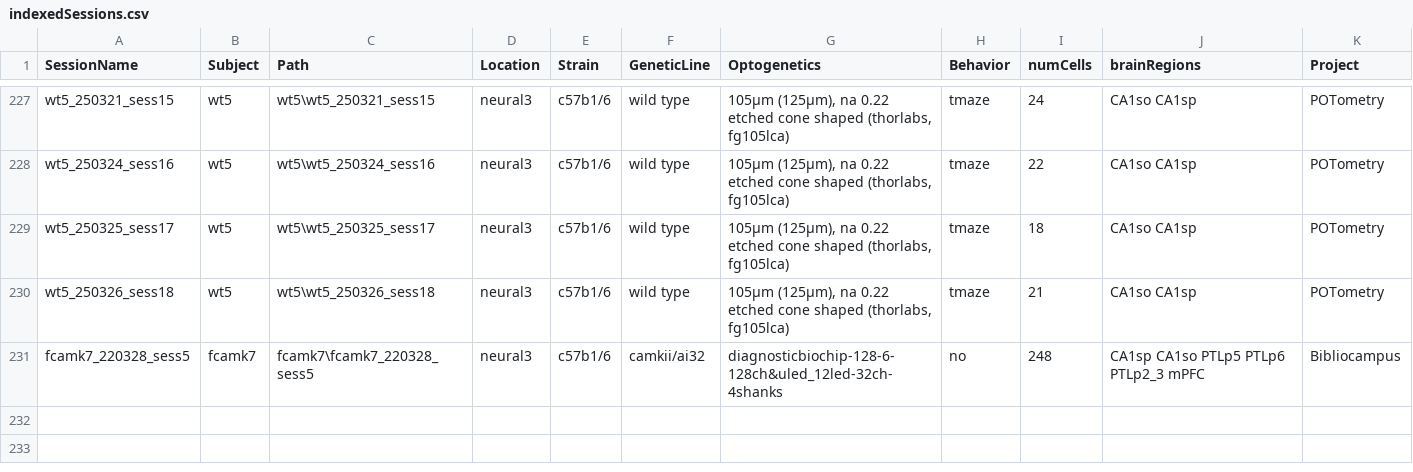
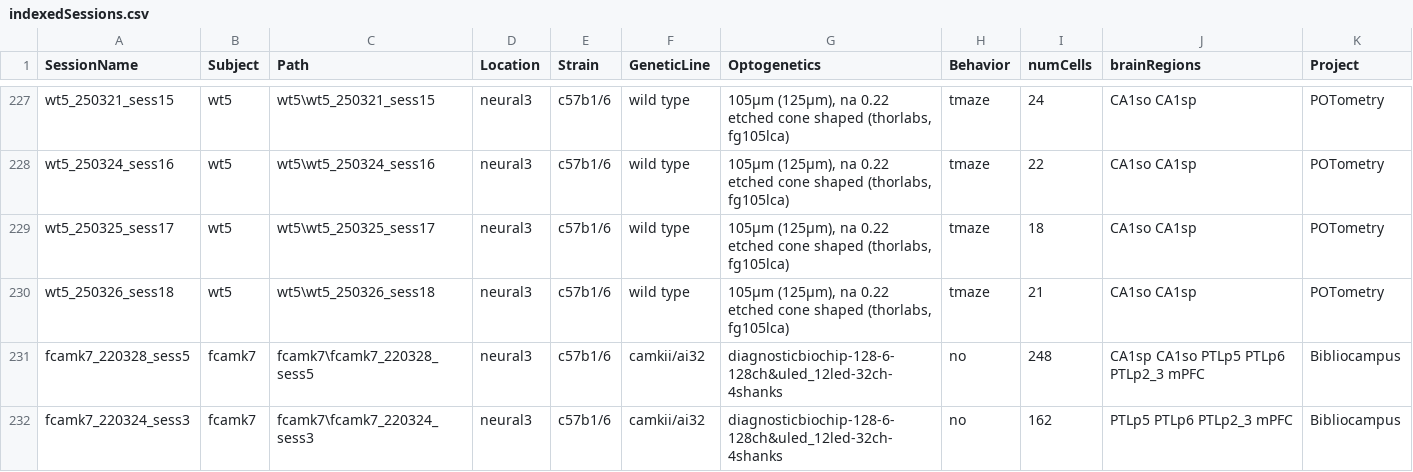
Before and after one commit to neucomplab/HippoCookBook, a CSV file: indexedSessions.csv, drawn as a sheet; only a part is shown, gaps mark what is left out; the diff names each change by its address in the sheet, - before the commit and + after, or states it on an @@ line.

Commit message:
Added Session: fCamk7_220324_sess3

```diff
--- a/indexedSessions.csv
+++ b/indexedSessions.csv
+row 232: fcamk7_220324_sess3 | fcamk7 | fcamk7\fcamk7_220324_sess3 | neural3 | c57b1/6 | camkii/ai32 | diagnosticbiochip-128-6-128ch&uled_12led-32ch-4shanks | no | 162 | PTLp5 PTLp6 PTLp2_3 mPFC | Bibliocampus
```
